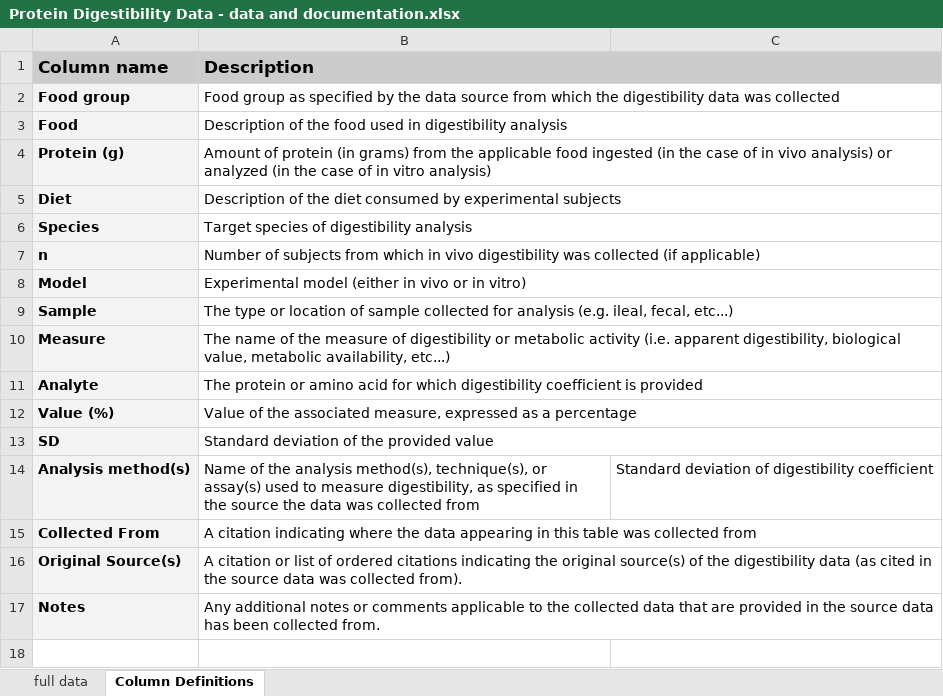
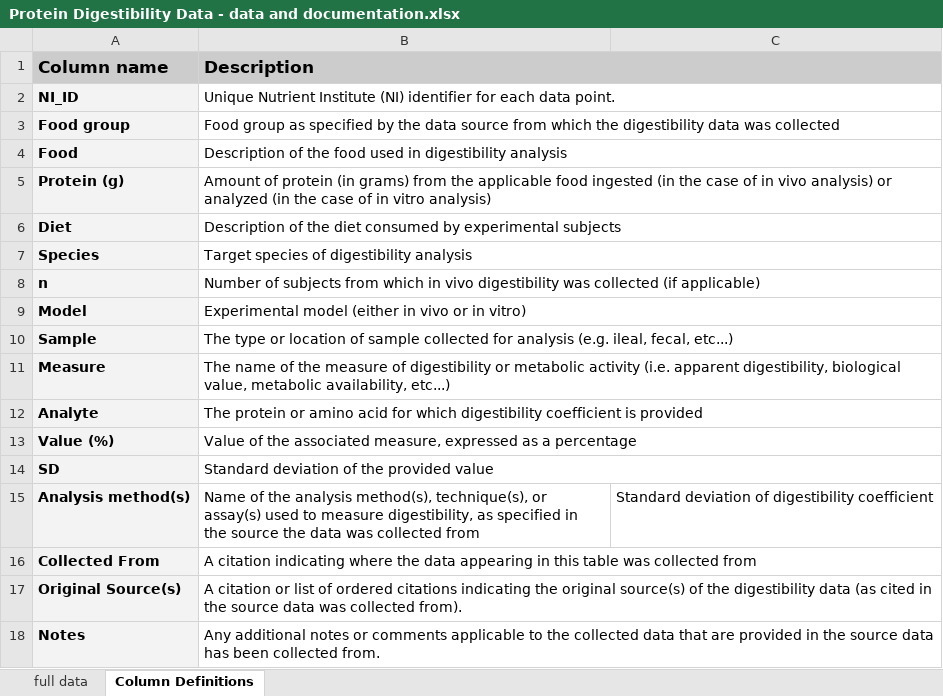
Before and after one commit to NutrientInstitute/protein-digestibility, an Excel workbook: Protein Digestibility Data - data and documentation.xlsx, sheet Column Definitions, drawn as a sheet; values as stored, in another font and other column widths than the file's, no borders; the diff names each change by its address in the sheet, - before the commit and + after, or states it on an @@ line.

Commit message:
Added Protein Quality Scoring
Created unique NI identifiers for digestibility data values and implemented small selection of digestibility data into protein quality scores

```diff
--- a/Protein Digestibility Data - data and documentation.xlsx (sheet Column Definitions)
+++ b/Protein Digestibility Data - data and documentation.xlsx (sheet Column Definitions)
+row 2: NI_ID | Unique Nutrient Institute (NI) identifier for each data point.
```
Also changed, not shown: sheet full data, 3 other files.
